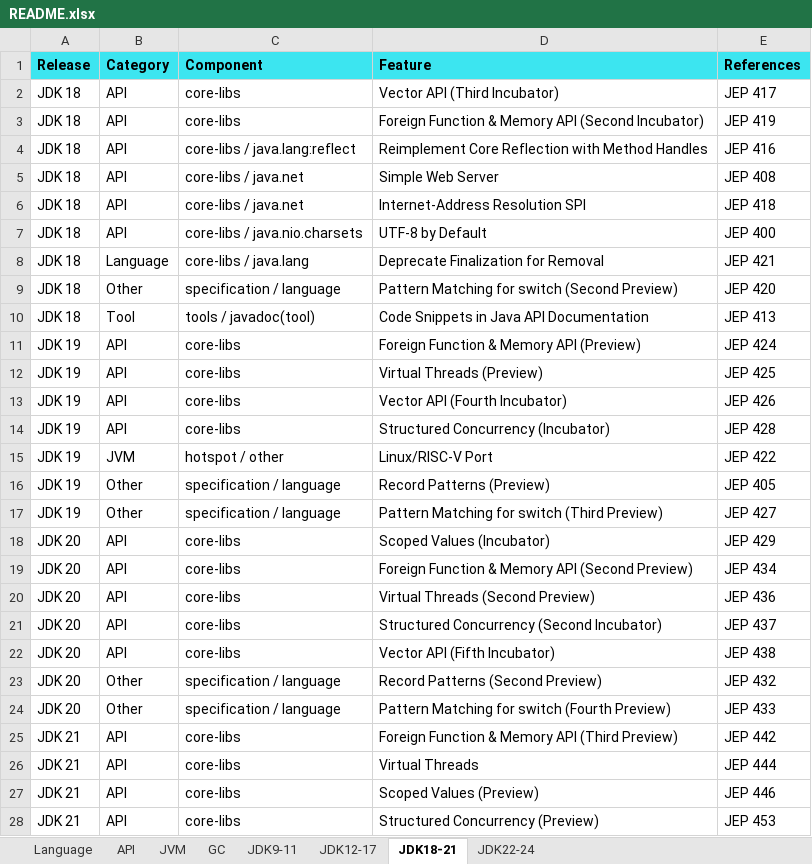
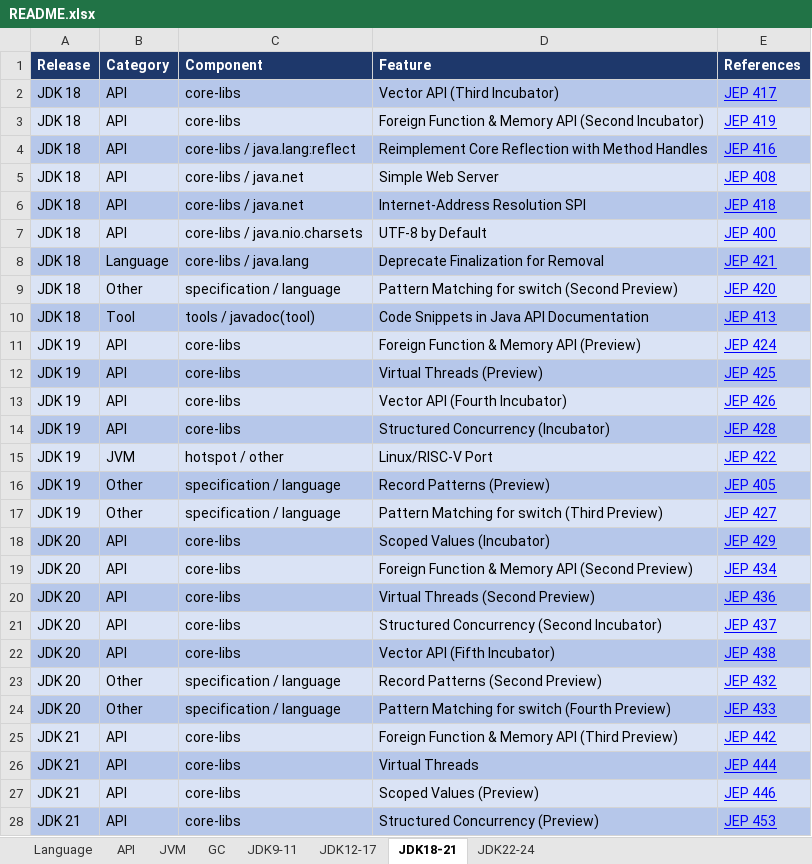
Before and after one commit to maiaimei/java-learning, an Excel workbook: README.xlsx, sheet JDK18-21, drawn as a sheet; only a part is shown; values as stored, in another font and other column widths than the file's, no borders; the diff covers the shown part only; the diff names each change by its address in the sheet, - before the commit and + after, or states it on an @@ line.

```diff
--- a/README.xlsx (sheet JDK18-21)
+++ b/README.xlsx (sheet JDK18-21)
@@ A1:E1 fill: #3CE5F0 → #1E386B, text colour: black → #FFFFFF @@
-A2:E2 fill: none
+A2:E2 fill: #B6C7EA
@@ E2:E28 underline: off → on, text colour: black → #0000FF @@
-A3:E3 fill: none
+A3:E3 fill: #DAE3F5
-A4:E4 fill: none
+A4:E4 fill: #B6C7EA
-A5:E5 fill: none
+A5:E5 fill: #DAE3F5
-A6:E6 fill: none
+A6:E6 fill: #B6C7EA
-A7:E7 fill: none
+A7:E7 fill: #DAE3F5
-A8:E8 fill: none
+A8:E8 fill: #B6C7EA
-A9:E9 fill: none
+A9:E9 fill: #DAE3F5
-A10:E10 fill: none
+A10:E10 fill: #B6C7EA
-A11:E11 fill: none
+A11:E11 fill: #DAE3F5
-A12:E12 fill: none
+A12:E12 fill: #B6C7EA
-A13:E13 fill: none
+A13:E13 fill: #DAE3F5
-A14:E14 fill: none
+A14:E14 fill: #B6C7EA
-A15:E15 fill: none
+A15:E15 fill: #DAE3F5
-A16:E16 fill: none
+A16:E16 fill: #B6C7EA
-A17:E17 fill: none
+A17:E17 fill: #DAE3F5
-A18:E18 fill: none
+A18:E18 fill: #B6C7EA
-A19:E19 fill: none
+A19:E19 fill: #DAE3F5
-A20:E20 fill: none
+A20:E20 fill: #B6C7EA
-A21:E21 fill: none
+A21:E21 fill: #DAE3F5
-A22:E22 fill: none
+A22:E22 fill: #B6C7EA
-A23:E23 fill: none
+A23:E23 fill: #DAE3F5
-A24:E24 fill: none
+A24:E24 fill: #B6C7EA
-A25:E25 fill: none
+A25:E25 fill: #DAE3F5
-A26:E26 fill: none
+A26:E26 fill: #B6C7EA
-A27:E27 fill: none
+A27:E27 fill: #DAE3F5
-A28:E28 fill: none
+A28:E28 fill: #B6C7EA
```
Also changed, not shown: cell formats elsewhere in this sheet, sheet JDK9-11, sheet JDK12-17, sheet JDK22-24, sheet API, sheet Language, sheet GC, 1 more sheet, 1 other file.
